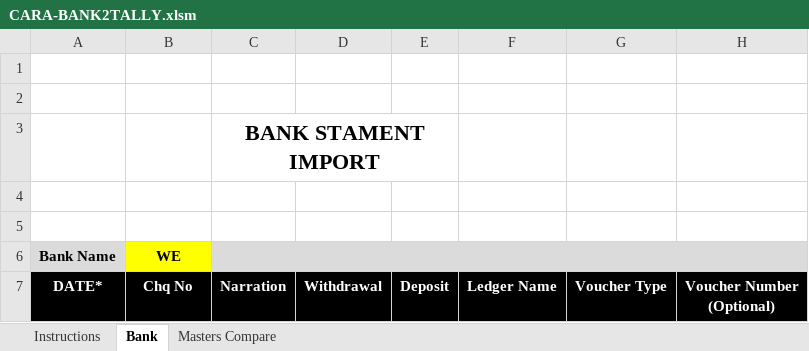
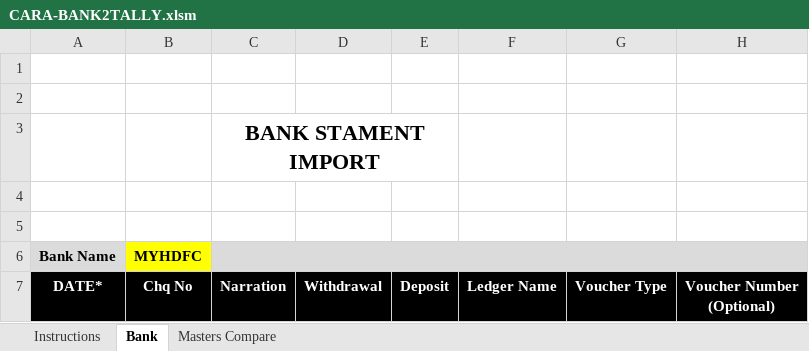
Before and after one commit to rajeshca911/CARA, an Excel workbook: CARA-BANK2TALLY.xlsm, sheet Bank, drawn as a sheet; values as stored, in another font and other column widths than the file's, no borders; charts and pictures not drawn; the diff names each change by its address in the sheet, - before the commit and + after, or states it on an @@ line.

```diff
--- a/CARA-BANK2TALLY.xlsm (sheet Bank)
+++ b/CARA-BANK2TALLY.xlsm (sheet Bank)
-B6: WE
+B6: MYHDFC
```
Also changed, not shown: charts or pictures, 1 other file.
